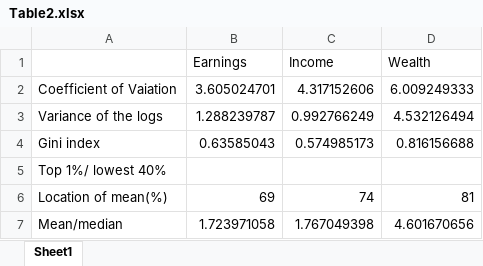
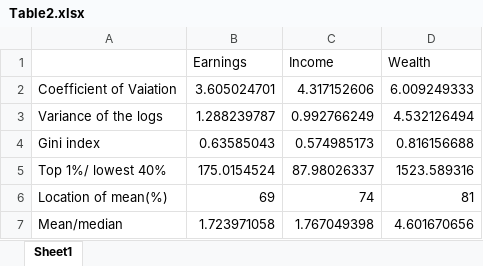
Before and after one commit to AdvancedMacro2Binghamton/problem-set-1-yaobinwang296, an Excel workbook: analysis/output/Table2.xlsx, sheet Sheet1, drawn as a sheet; values as stored, in another font and other column widths than the file's, no borders; the diff names each change by its address in the sheet, - before the commit and + after, or states it on an @@ line.

```diff
--- a/analysis/output/Table2.xlsx (sheet Sheet1)
+++ b/analysis/output/Table2.xlsx (sheet Sheet1)
-B5 (Earnings): (empty)
+B5 (Earnings): 175.0154524
-C5 (Income): (empty)
+C5 (Income): 87.98026337
-D5 (Wealth): (empty)
+D5 (Wealth): 1523.589316
```
Also changed, not shown: analysis/output/Table1.xlsx, 4 other files.
